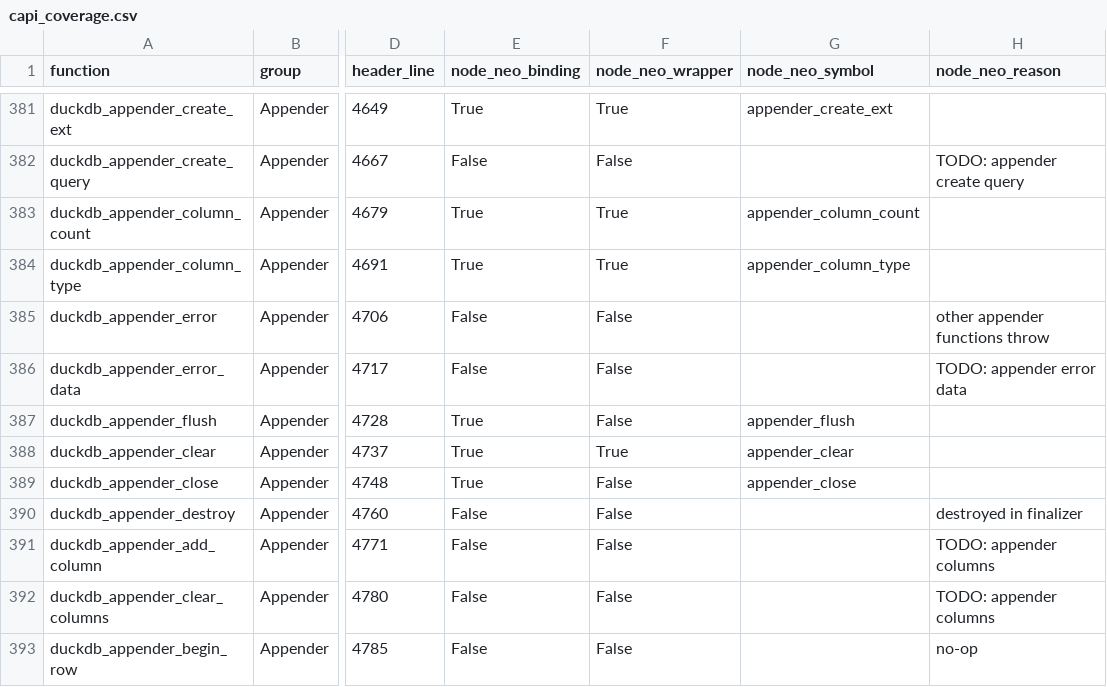
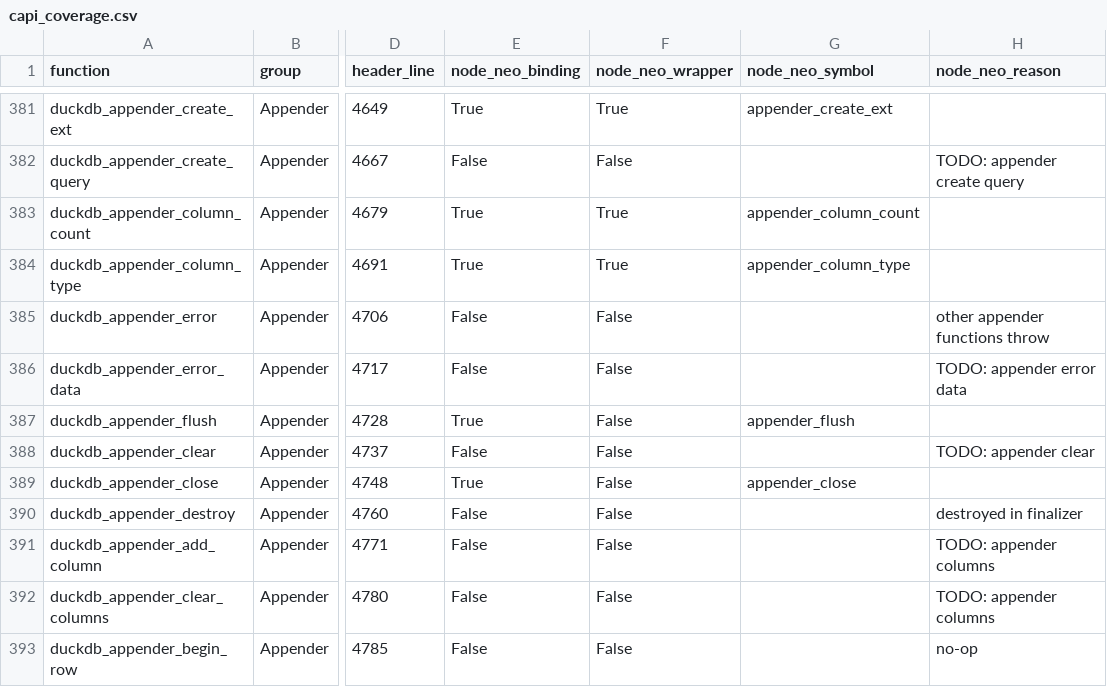
Before and after one commit to duckdb/duckdb-node-neo, a CSV file: tools/capi-coverage/capi_coverage.csv, drawn as a sheet; only a part is shown, gaps mark what is left out; the diff names each change by its address in the sheet, - before the commit and + after, or states it on an @@ line.

Commit message:
revert(capi-coverage): remove report update

```diff
--- a/tools/capi-coverage/capi_coverage.csv
+++ b/tools/capi-coverage/capi_coverage.csv
-E388 (node_neo_binding): True
+E388 (node_neo_binding): False
-F388 (node_neo_wrapper): True
+F388 (node_neo_wrapper): False
-G388 (node_neo_symbol): appender_clear
+G388 (node_neo_symbol): (empty)
-H388 (node_neo_reason): (empty)
+H388 (node_neo_reason): TODO: appender clear
```
Also changed, not shown: 1 other file.
